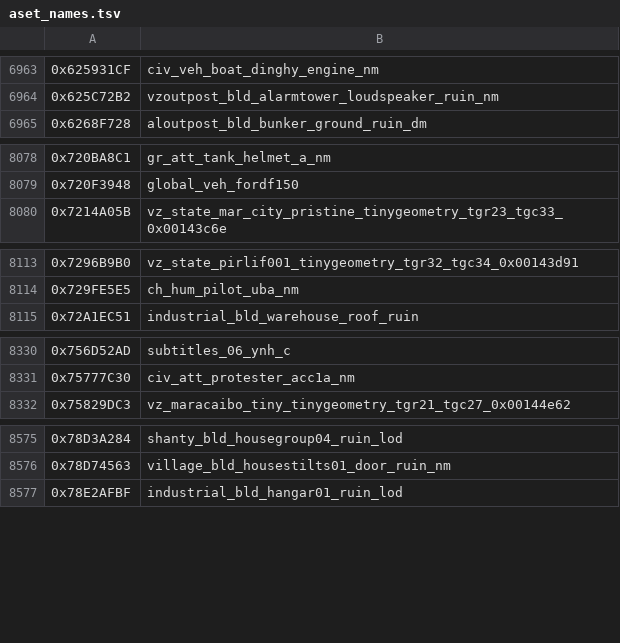
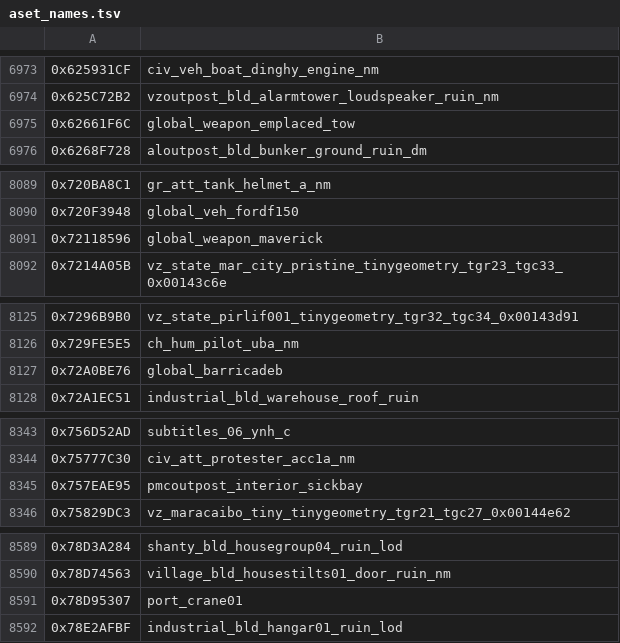
Before and after one commit to Mercenaries-Fan-Build/mercs2-wad-simulator, a TSV file: crates/mercs2_workshop/data/aset_names.tsv, drawn as a sheet; only a part is shown, gaps mark what is left out; the diff covers the shown part only.

```diff
--- a/crates/mercs2_workshop/data/aset_names.tsv
+++ b/crates/mercs2_workshop/data/aset_names.tsv
@@ -6964,2 +6974,3 @@
 0x625C72B2	vzoutpost_bld_alarmtower_loudspeaker_ruin_nm
+0x62661F6C	global_weapon_emplaced_tow
 0x6268F728	aloutpost_bld_bunker_ground_ruin_dm
@@ -8079,2 +8090,3 @@
 0x720F3948	global_veh_fordf150
+0x72118596	global_weapon_maverick
 0x7214A05B	vz_state_mar_city_pristine_tinygeometry_tgr23_tgc33_0x00143c6e
@@ -8114,2 +8126,3 @@
 0x729FE5E5	ch_hum_pilot_uba_nm
+0x72A0BE76	global_barricadeb
 0x72A1EC51	industrial_bld_warehouse_roof_ruin
@@ -8331,2 +8344,3 @@
 0x75777C30	civ_att_protester_acc1a_nm
+0x757EAE95	pmcoutpost_interior_sickbay
 0x75829DC3	vz_maracaibo_tiny_tinygeometry_tgr21_tgc27_0x00144e62
@@ -8576,2 +8590,3 @@
 0x78D74563	village_bld_housestilts01_door_ruin_nm
+0x78D95307	port_crane01
 0x78E2AFBF	industrial_bld_hangar01_ruin_lod
```
Also changed, not shown: 17 added rows and 1 edited cell elsewhere in this file.
